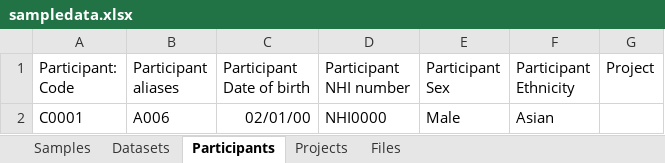
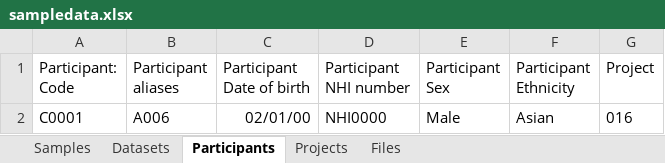
Before and after one commit to UoA-eResearch/mytardis_ingestion_rocrate, an Excel workbook: examples_for_test/print_lab_test/sampledata.xlsx, sheet Participants, drawn as a sheet; values as stored, in another font and other column widths than the file's, no borders; the diff names each change by its address in the sheet, - before the commit and + after, or states it on an @@ line.

Commit message:
Updates following inital RO-Crate encryption implementation (#11)
* changes to test encryption

* changes to test encryption

* more elaborate print lab files

* graceful api failure

* graceful api failure

* update to crate and tar script

* updates following inital encryption implementation

* update lock

```diff
--- a/examples_for_test/print_lab_test/sampledata.xlsx (sheet Participants)
+++ b/examples_for_test/print_lab_test/sampledata.xlsx (sheet Participants)
-G2 (Project): (empty)
+G2 (Project): 016
```
Also changed, not shown: 20 other files.
